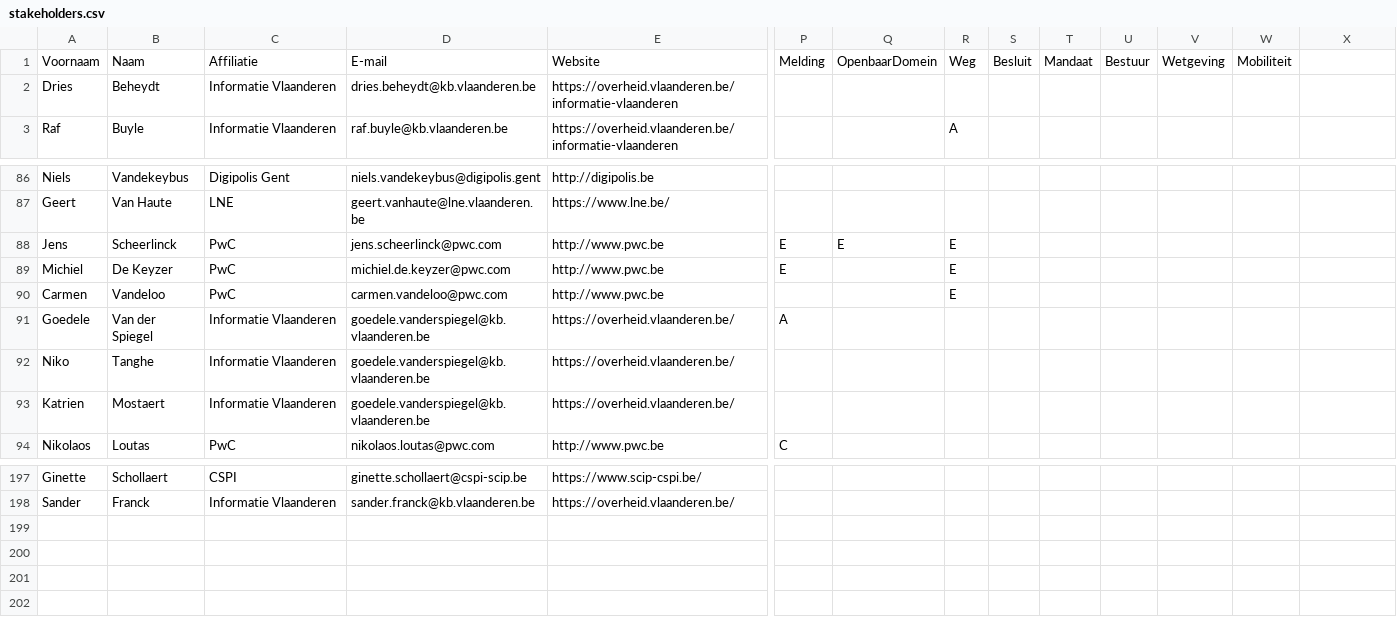
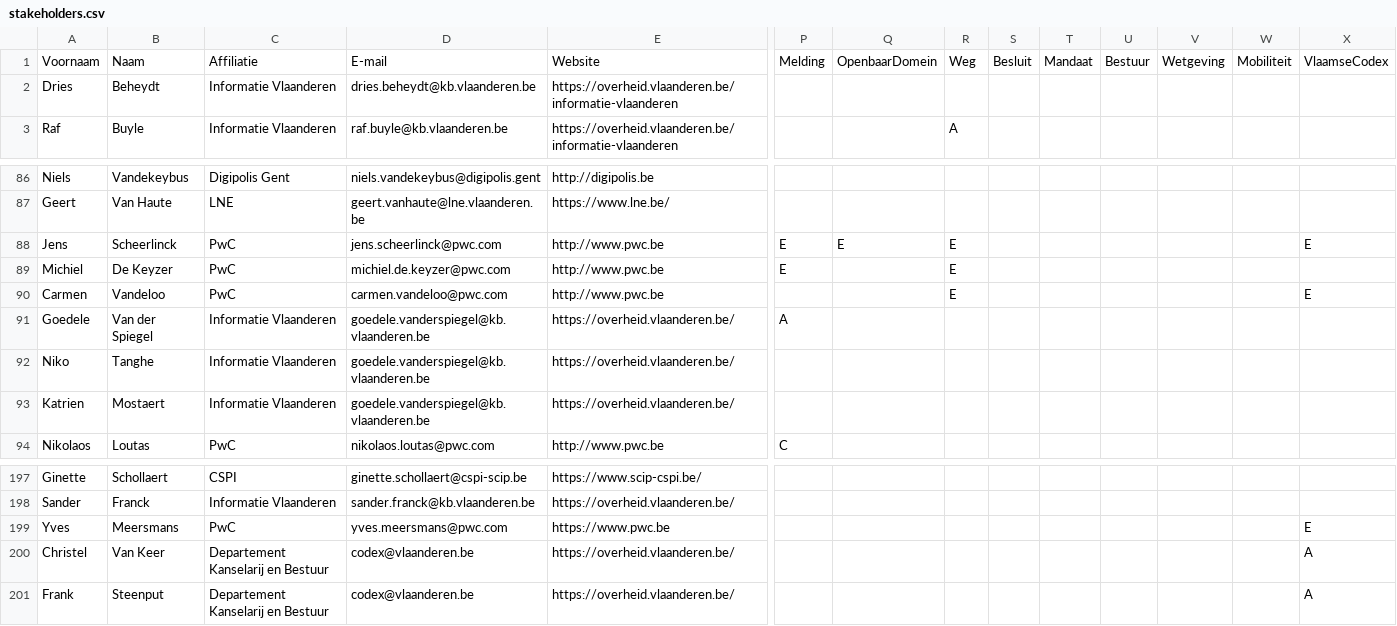
Before and after one commit to Informatievlaanderen/Data.Vlaanderen.be, a CSV file: src/stakeholders.csv, drawn as a sheet; only a part is shown, gaps mark what is left out; rows hold the shown columns only; the diff names each change by its address in the sheet, - before the commit and + after, or states it on an @@ line.

Commit message:
Update applicatieprofiel Vlaamse Codex

```diff
--- a/src/stakeholders.csv
+++ b/src/stakeholders.csv
-X1: (empty)
+X1: VlaamseCodex
-X88: (empty)
+X88: E
-X90: (empty)
+X90: E
+row 199: Yves | Meersmans | PwC | yves.meersmans@pwc.com | https://www.pwc.be |  |  |  |  |  |  |  |  | E
+row 200: Christel | Van Keer | Departement Kanselarij en Bestuur | codex@vlaanderen.be | https://overheid.vlaanderen.be/ |  |  |  |  |  |  |  |  | A
+row 201: Frank | Steenput | Departement Kanselarij en Bestuur | codex@vlaanderen.be | https://overheid.vlaanderen.be/ |  |  |  |  |  |  |  |  | A
```
Also changed, not shown: 4 other files.
